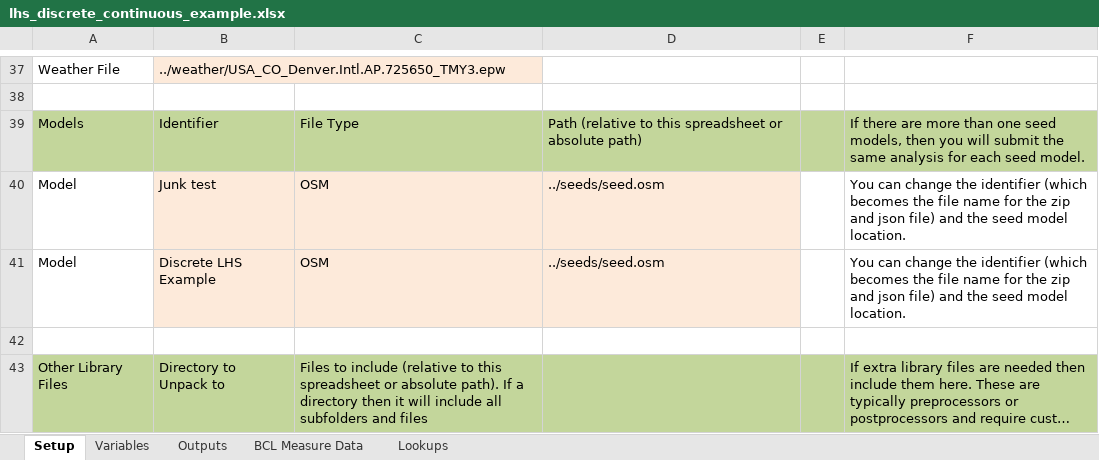
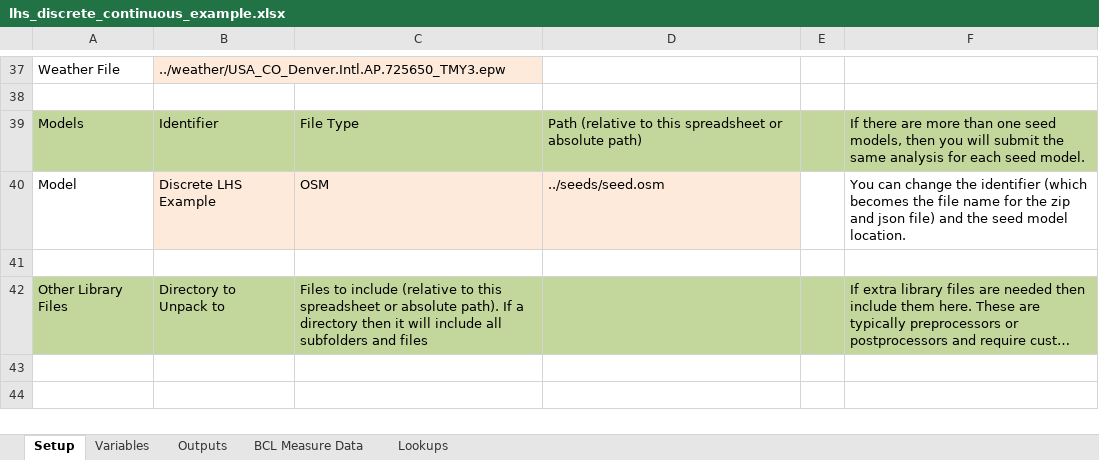
Before and after one commit to NREL/OpenStudio-analysis-spreadsheet, an Excel workbook: projects/lhs_discrete_continuous_example.xlsx, sheet Setup, drawn as a sheet; only a part is shown, gaps mark what is left out; long unchanged cells end in …; values as stored, in another font and other column widths than the file's, no borders; the diff names each change by its address in the sheet, - before the commit and + after, or states it on an @@ line.

Commit message:
remove 2nd model

```diff
--- a/projects/lhs_discrete_continuous_example.xlsx (sheet Setup)
+++ b/projects/lhs_discrete_continuous_example.xlsx (sheet Setup)
-row 40: Model | Junk test | OSM | ../seeds/seed.osm |  | You can change the identifier (which becomes the file name for the zip and json file) and the seed model location.
```
